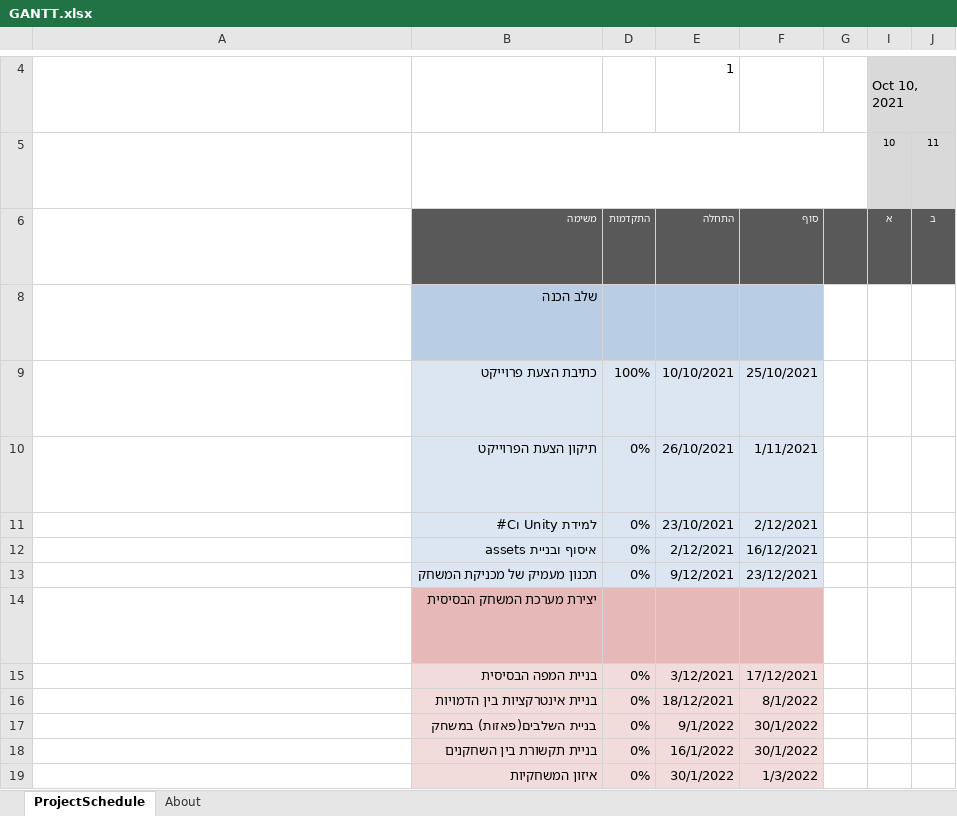
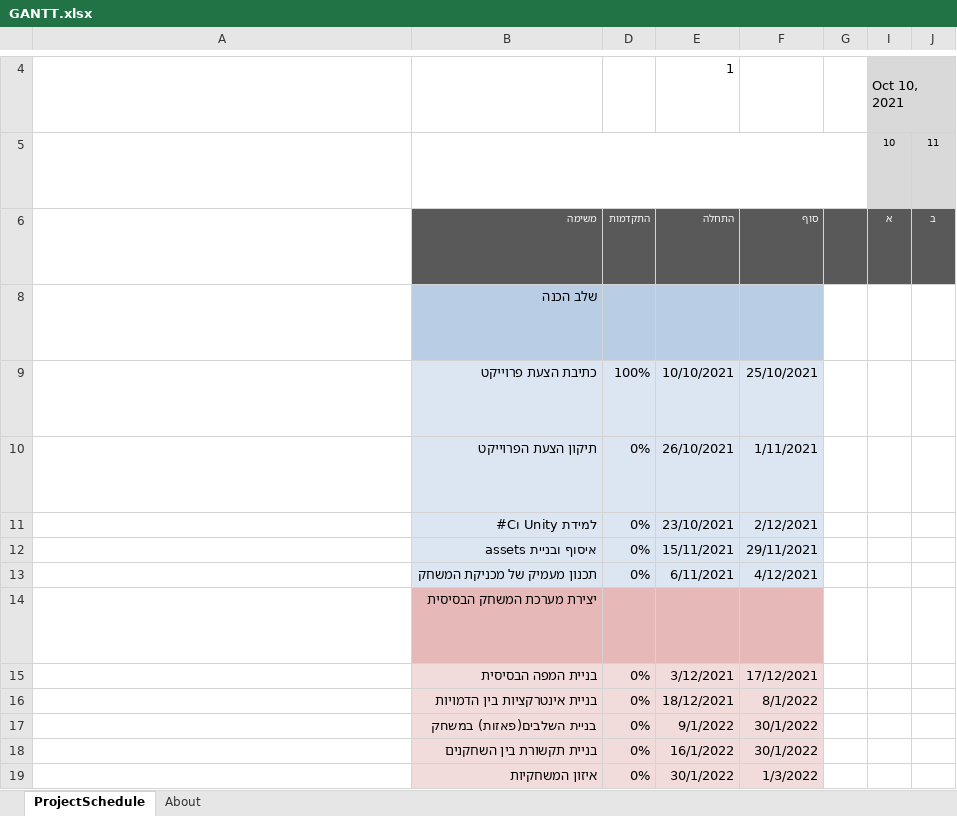
Before and after one commit to eliacharfe/Assemble-Z-Army, an Excel workbook: דוחות/GANTT.xlsx, sheet ProjectSchedule, drawn as a sheet; only a part is shown, gaps mark what is left out; long unchanged cells end in …; values as stored, in another font and other column widths than the file's, no borders; conditional formats not drawn; the diff names each change by its address in the sheet, - before the commit and + after, or states it on an @@ line.

```diff
--- a/דוחות/GANTT.xlsx (sheet ProjectSchedule)
+++ b/דוחות/GANTT.xlsx (sheet ProjectSchedule)
-E12: 2/12/2021
+E12: 15/11/2021
-F12: 16/12/2021
+F12: 29/11/2021
-E13: 9/12/2021
+E13: 6/11/2021
-F13: 23/12/2021
+F13: 4/12/2021
```
Also changed, not shown: 1 other file.
